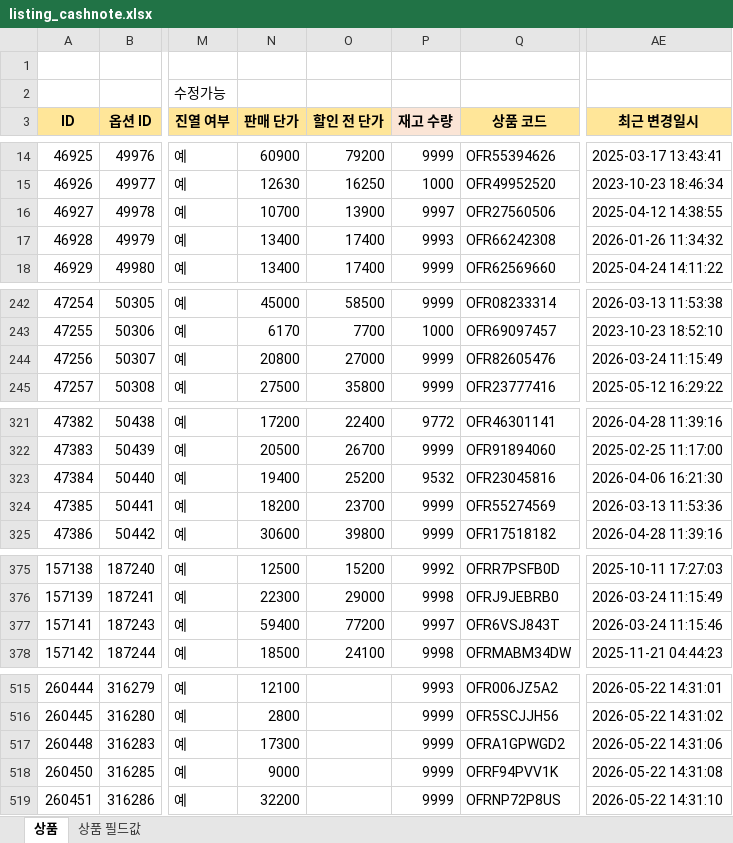
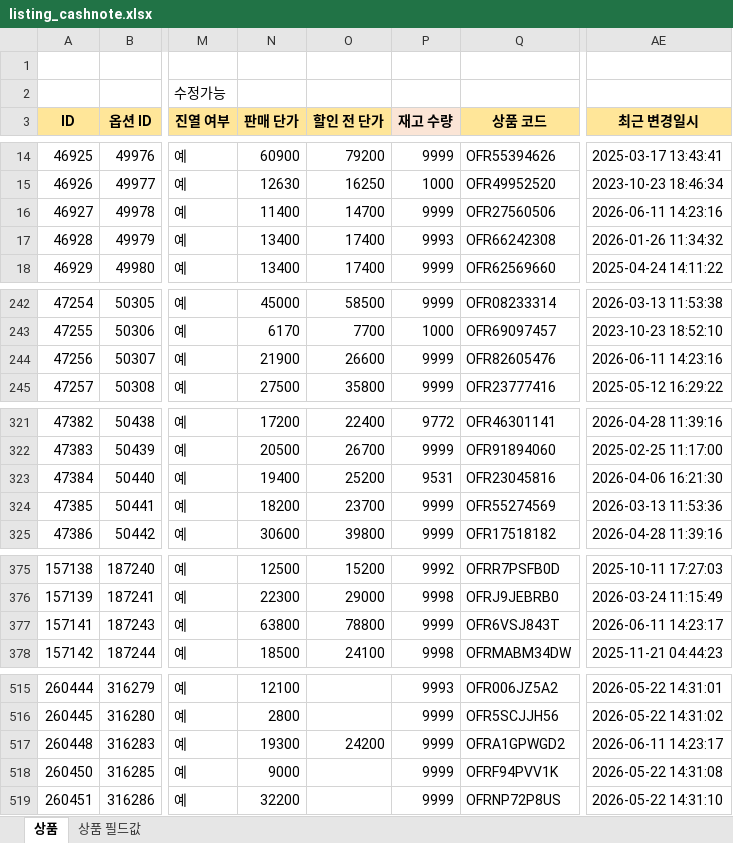
Before and after one commit to OURPROJECTDAO/work-automation-app, an Excel workbook: reference/listing_cashnote.xlsx, sheet 상품, drawn as a sheet; only a part is shown, gaps mark what is left out; values as stored, in another font and other column widths than the file's, no borders; the diff names each change by its address in the sheet, - before the commit and + after, or states it on an @@ line.

Commit message:
data(listing-raw): cashnote 원본양식 갱신

```diff
--- a/reference/listing_cashnote.xlsx (sheet 상품)
+++ b/reference/listing_cashnote.xlsx (sheet 상품)
-N16 (판매 단가): 10700
+N16 (판매 단가): 11400
-O16 (할인 전 단가): 13900
+O16 (할인 전 단가): 14700
-P16 (재고 수량): 9997
+P16 (재고 수량): 9999
-AE16 (최근 변경일시): 2025-04-12 14:38:55
+AE16 (최근 변경일시): 2026-06-11 14:23:16
-N244 (판매 단가): 20800
+N244 (판매 단가): 21900
-O244 (할인 전 단가): 27000
+O244 (할인 전 단가): 26600
-AE244 (최근 변경일시): 2026-03-24 11:15:49
+AE244 (최근 변경일시): 2026-06-11 14:23:16
-P323 (재고 수량): 9532
+P323 (재고 수량): 9531
-N377 (판매 단가): 59400
+N377 (판매 단가): 63800
-O377 (할인 전 단가): 77200
+O377 (할인 전 단가): 78800
-P377 (재고 수량): 9997
+P377 (재고 수량): 9999
-AE377 (최근 변경일시): 2026-03-24 11:15:46
+AE377 (최근 변경일시): 2026-06-11 14:23:17
-N517 (판매 단가): 17300
+N517 (판매 단가): 19300
-O517 (할인 전 단가): (empty)
+O517 (할인 전 단가): 24200
-AE517 (최근 변경일시): 2026-05-22 14:31:06
+AE517 (최근 변경일시): 2026-06-11 14:23:17
```
